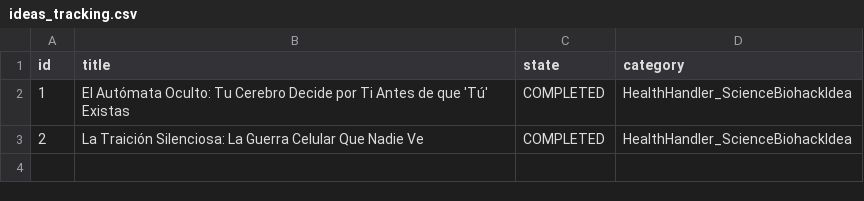
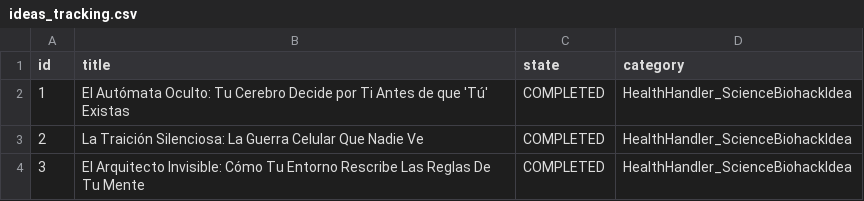
Before and after one commit to danielbenavides2001-blip/AI-Health-Instagram-Engine, a CSV file: flows/image_content_generator/out_short/ideas_tracking.csv, drawn as a sheet; the diff names each change by its address in the sheet, - before the commit and + after, or states it on an @@ line.

Commit message:
chore: update instagram post history [skip ci]

```diff
--- a/flows/image_content_generator/out_short/ideas_tracking.csv
+++ b/flows/image_content_generator/out_short/ideas_tracking.csv
+row 4: 3 | El Arquitecto Invisible: Cómo Tu Entorno Rescribe Las Reglas De Tu Mente | COMPLETED | HealthHandler_ScienceBiohackIdea
```
